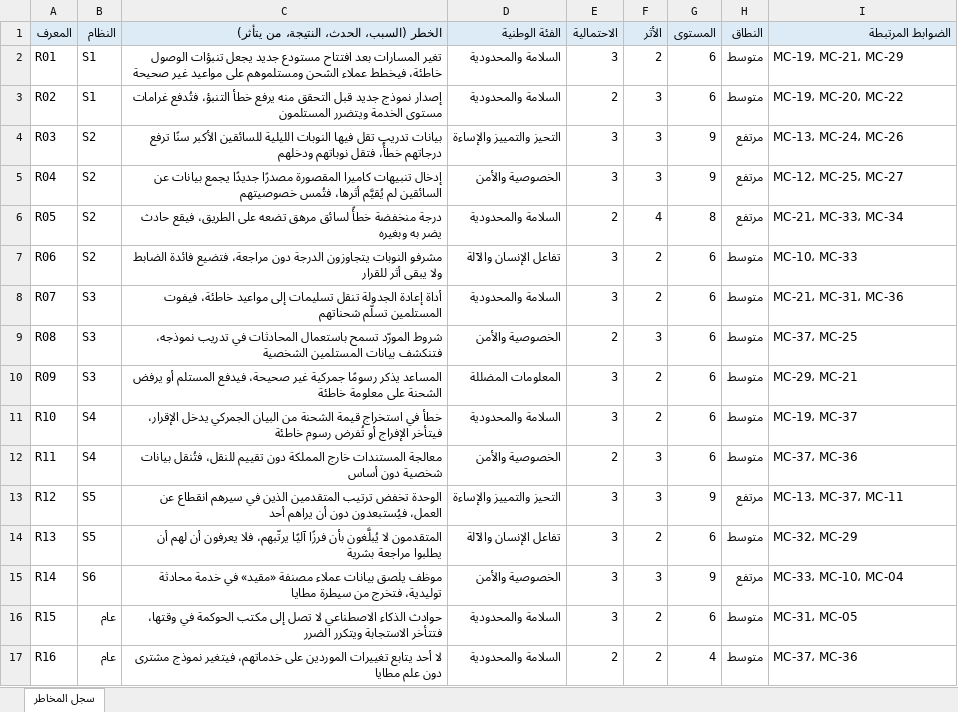
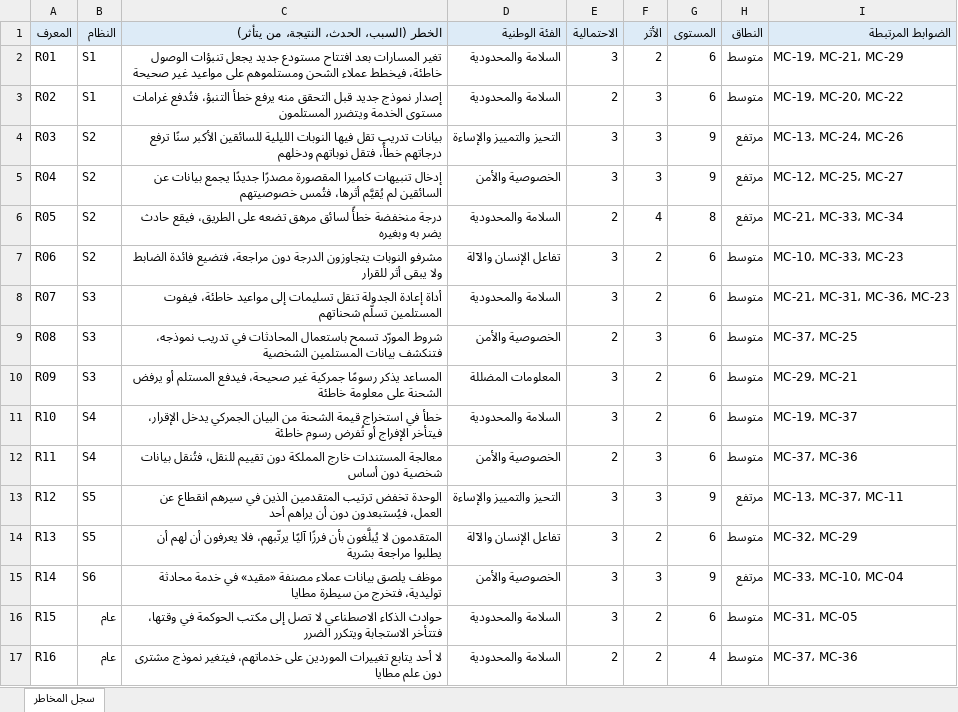
Before and after one commit to SDAIAAcademy/lds-aig-304, an Excel workbook: labs/files/risk_register.xlsx, sheet سجل المخاطر, drawn as a sheet; values as stored, in another font and other column widths than the file's, no borders; the diff names each change by its address in the sheet, - before the commit and + after, or states it on an @@ line.

```diff
--- a/labs/files/risk_register.xlsx (sheet سجل المخاطر)
+++ b/labs/files/risk_register.xlsx (sheet سجل المخاطر)
-I7 (الضوابط المرتبطة): MC-10، MC-33
+I7 (الضوابط المرتبطة): MC-10، MC-33، MC-23
-I8 (الضوابط المرتبطة): MC-21، MC-31، MC-36
+I8 (الضوابط المرتبطة): MC-21، MC-31، MC-36، MC-23
```
Also changed, not shown: 13 other files.
